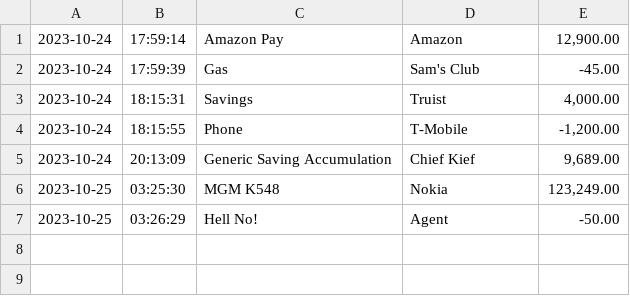
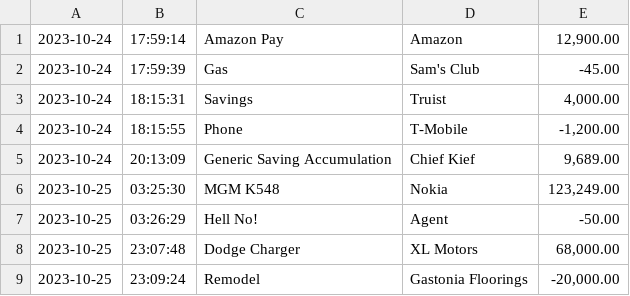
Before and after one commit to paulmlaviwa/AccountingLedgerApplication, a CSV file: src/main/resources/transactions.csv, drawn as a sheet; the diff names each change by its address in the sheet, - before the commit and + after, or states it on an @@ line.

```diff
--- a/src/main/resources/transactions.csv
+++ b/src/main/resources/transactions.csv
+row 8: 2023-10-25 | 23:07:48 | Dodge Charger | XL Motors | 68,000.00
+row 9: 2023-10-25 | 23:09:24 | Remodel | Gastonia Floorings | -20,000.00
```
Also changed, not shown: 1 other file.
